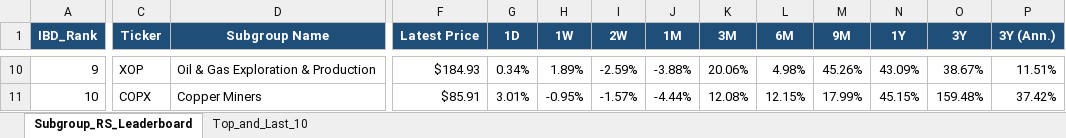
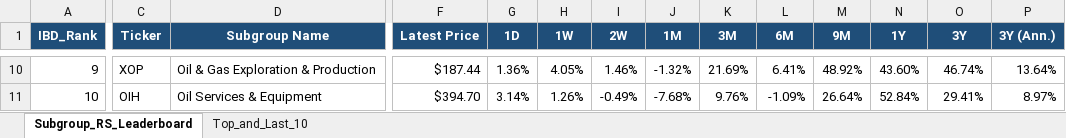
Before and after one commit to Jamesssurfer/SubGroup-Tracker, an Excel workbook: Subgroup_RS_Leaderboard.xlsx, sheet Subgroup_RS_Leaderboard, drawn as a sheet; only a part is shown, gaps mark what is left out; values as stored, in another font and other column widths than the file's, no borders; the diff covers the shown part only; the diff names each change by its address in the sheet, - before the commit and + after, or states it on an @@ line.

Commit message:
Auto-update: US Industry Subgroups RS Dashboard (2026-10-05)

```diff
--- a/Subgroup_RS_Leaderboard.xlsx (sheet Subgroup_RS_Leaderboard)
+++ b/Subgroup_RS_Leaderboard.xlsx (sheet Subgroup_RS_Leaderboard)
-F10 (Latest Price): $184.93
+F10 (Latest Price): $187.44
-G10 (1D): 0.34%
+G10 (1D): 1.36%
-H10 (1W): 1.89%
+H10 (1W): 4.05%
-I10 (2W): -2.59%
+I10 (2W): 1.46%
-J10 (1M): -3.88%
+J10 (1M): -1.32%
-K10 (3M): 20.06%
+K10 (3M): 21.69%
-L10 (6M): 4.98%
+L10 (6M): 6.41%
-M10 (9M): 45.26%
+M10 (9M): 48.92%
-N10 (1Y): 43.09%
+N10 (1Y): 43.60%
-O10 (3Y): 38.67%
+O10 (3Y): 46.74%
-P10 (3Y (Ann.)): 11.51%
+P10 (3Y (Ann.)): 13.64%
-C11 (Ticker): COPX
+C11 (Ticker): OIH
-D11 (Subgroup Name): Copper Miners
+D11 (Subgroup Name): Oil Services & Equipment
-F11 (Latest Price): $85.91
+F11 (Latest Price): $394.70
-G11 (1D): 3.01%
+G11 (1D): 3.14%
-H11 (1W): -0.95%
+H11 (1W): 1.26%
-I11 (2W): -1.57%
+I11 (2W): -0.49%
-J11 (1M): -4.44%
+J11 (1M): -7.68%
-K11 (3M): 12.08%
+K11 (3M): 9.76%
-L11 (6M): 12.15%
+L11 (6M): -1.09%
-M11 (9M): 17.99%
+M11 (9M): 26.64%
-N11 (1Y): 45.15%
+N11 (1Y): 52.84%
-O11 (3Y): 159.48%
+O11 (3Y): 29.41%
-P11 (3Y (Ann.)): 37.42%
+P11 (3Y (Ann.)): 8.97%
```
Also changed, not shown: 773 edited cells elsewhere in this sheet, sheet Top_and_Last_10.
